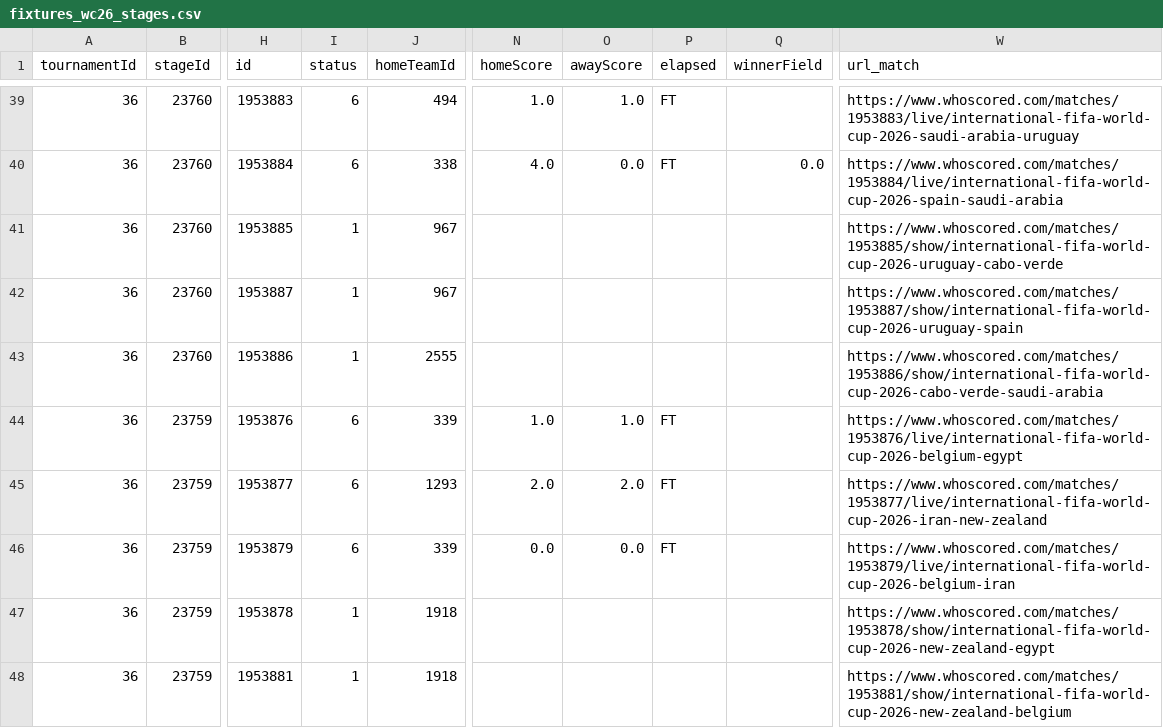
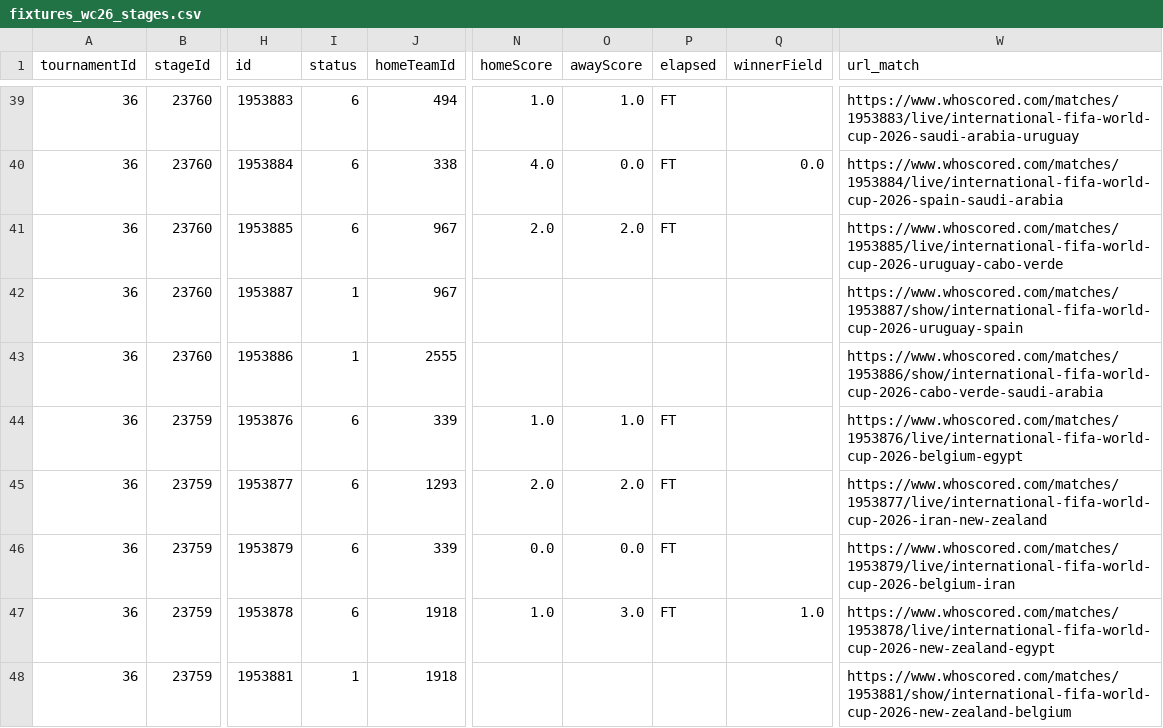
Before and after one commit to CescBlanco/world_cup_26_dashboard, a CSV file: worldcup26/data/fixtures_wc26_stages.csv, drawn as a sheet; only a part is shown, gaps mark what is left out; the diff names each change by its address in the sheet, - before the commit and + after, or states it on an @@ line.

```diff
--- a/worldcup26/data/fixtures_wc26_stages.csv
+++ b/worldcup26/data/fixtures_wc26_stages.csv
-I41 (status): 1
+I41 (status): 6
-N41 (homeScore): (empty)
+N41 (homeScore): 2.0
-O41 (awayScore): (empty)
+O41 (awayScore): 2.0
-P41 (elapsed): (empty)
+P41 (elapsed): FT
-W41 (url_match): https://www.whoscored.com/matches/1953885/show/international-fifa-world-cup-2026-uruguay-cabo-verde
+W41 (url_match): https://www.whoscored.com/matches/1953885/live/international-fifa-world-cup-2026-uruguay-cabo-verde
-I47 (status): 1
+I47 (status): 6
-N47 (homeScore): (empty)
+N47 (homeScore): 1.0
-O47 (awayScore): (empty)
+O47 (awayScore): 3.0
-P47 (elapsed): (empty)
+P47 (elapsed): FT
-Q47 (winnerField): (empty)
+Q47 (winnerField): 1.0
-W47 (url_match): https://www.whoscored.com/matches/1953878/show/international-fifa-world-cup-2026-new-zealand-egypt
+W47 (url_match): https://www.whoscored.com/matches/1953878/live/international-fifa-world-cup-2026-new-zealand-egypt
```
Also changed, not shown: worldcup26/data/all_players_wc26_fotmob.csv, 5 other files.
